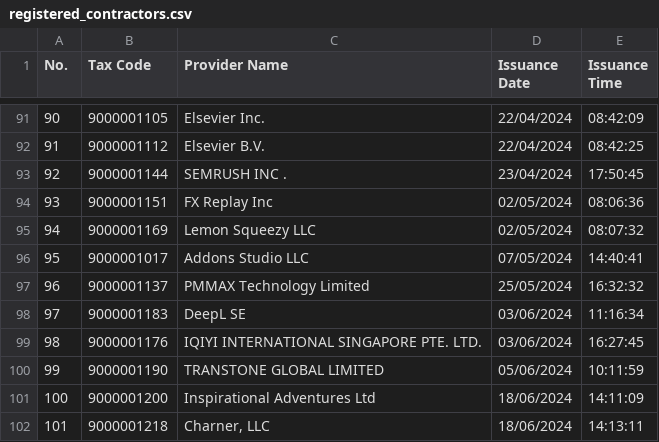
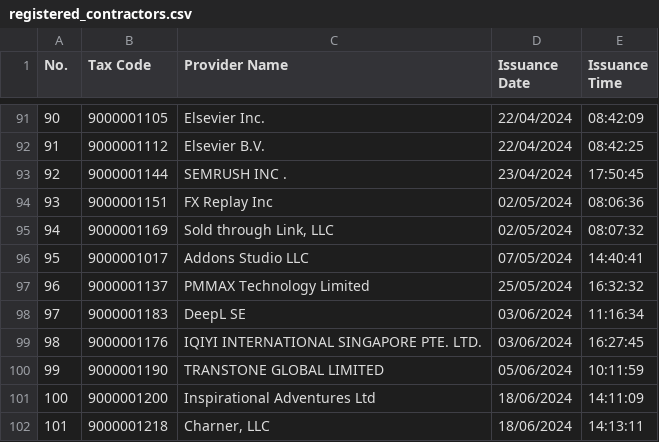
Before and after one commit to tubeoism/fct-id-lookup, a CSV file: registered_contractors.csv, drawn as a sheet; only a part is shown, gaps mark what is left out.

```diff
--- a/registered_contractors.csv
+++ b/registered_contractors.csv
@@ -94,3 +94,3 @@
 93,9000001151,FX Replay Inc,02/05/2024,08:06:36
-94,9000001169,Lemon Squeezy LLC,02/05/2024,08:07:32
+94,9000001169,"Sold through Link, LLC",02/05/2024,08:07:32
 95,9000001017,Addons Studio LLC,07/05/2024,14:40:41
```
Also changed, not shown: 1 other file.
